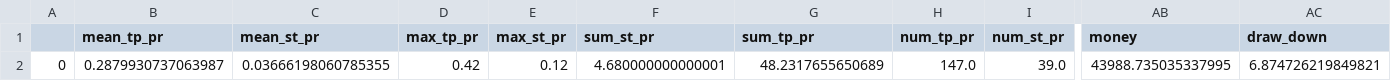
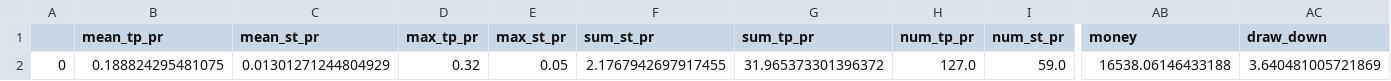
Before and after one commit to Mehrshad-Sorena/ShadBot.1.1, a CSV file: src/indicators/MACD/GeneticLearning_DB/superhuman/primary/buy/XAUUSD_i.csv, drawn as a sheet; only a part is shown, gaps mark what is left out; the diff covers the shown part only; the diff names each change by its address in the sheet, - before the commit and + after, or states it on an @@ line.

```diff
--- a/src/indicators/MACD/GeneticLearning_DB/superhuman/primary/buy/XAUUSD_i.csv
+++ b/src/indicators/MACD/GeneticLearning_DB/superhuman/primary/buy/XAUUSD_i.csv
-B2 (mean_tp_pr): 0.2879930737063987
+B2 (mean_tp_pr): 0.188824295481075
-C2 (mean_st_pr): 0.03666198060785355
+C2 (mean_st_pr): 0.01301271244804929
-D2 (max_tp_pr): 0.42
+D2 (max_tp_pr): 0.32
-E2 (max_st_pr): 0.12
+E2 (max_st_pr): 0.05
-F2 (sum_st_pr): 4.680000000000001
+F2 (sum_st_pr): 2.1767942697917455
-G2 (sum_tp_pr): 48.2317655650689
+G2 (sum_tp_pr): 31.965373301396372
-H2 (num_tp_pr): 147.0
+H2 (num_tp_pr): 127.0
-I2 (num_st_pr): 39.0
+I2 (num_st_pr): 59.0
-AB2 (money): 43988.735035337995
+AB2 (money): 16538.06146433188
-AC2 (draw_down): 6.874726219849821
+AC2 (draw_down): 3.640481005721869
```
Also changed, not shown: 3 edited cells elsewhere in this file, src/indicators/MACD/GeneticLearning_DB/elites/primary/buy/XAUUSD_i_LearningResults.csv, 1 other file.
